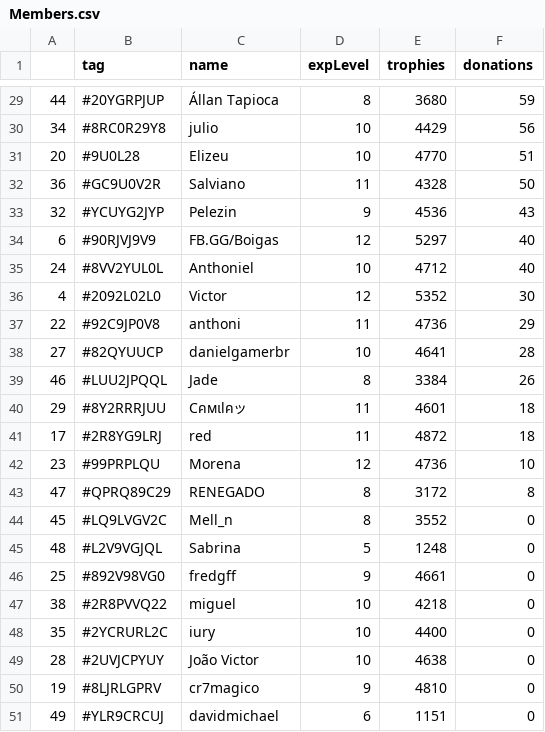
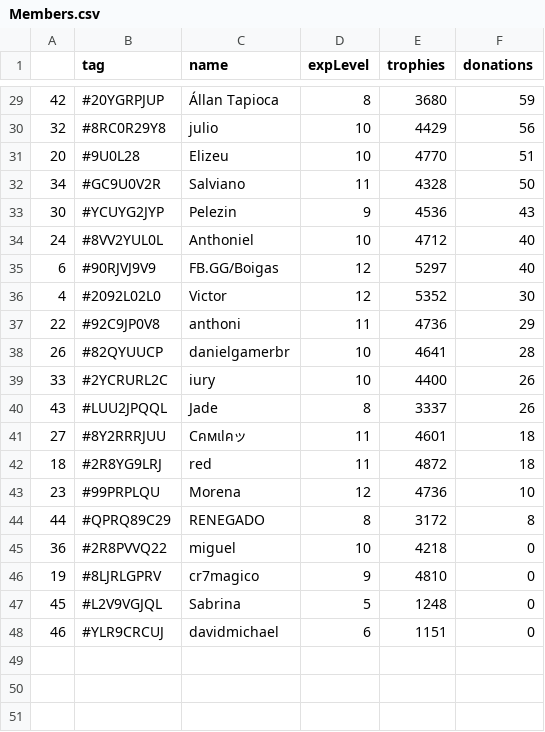
Before and after one commit to Brunopbb/APIClashRoyale, a CSV file: Members.csv, drawn as a sheet; only a part is shown, gaps mark what is left out; the diff covers the shown part only.

```diff
--- a/Members.csv
+++ b/Members.csv
@@ -29,23 +29,20 @@
-44,#20YGRPJUP,Állan Tapioca,8,3680,59
-34,#8RC0R29Y8,julio,10,4429,56
+42,#20YGRPJUP,Állan Tapioca,8,3680,59
+32,#8RC0R29Y8,julio,10,4429,56
 20,#9U0L28,Elizeu,10,4770,51
-36,#GC9U0V2R,Salviano,11,4328,50
-32,#YCUYG2JYP,Pelezin,9,4536,43
+34,#GC9U0V2R,Salviano,11,4328,50
+30,#YCUYG2JYP,Pelezin,9,4536,43
+24,#8VV2YUL0L,Anthoniel,10,4712,40
 6,#90RJVJ9V9,FB.GG/Boigas,12,5297,40
-24,#8VV2YUL0L,Anthoniel,10,4712,40
 4,#2092L02L0,Victor,12,5352,30
 22,#92C9JP0V8,anthoni,11,4736,29
-27,#82QYUUCP,danielgamerbr,10,4641,28
-46,#LUU2JPQQL,Jade,8,3384,26
-29,#8Y2RRRJUU,Cคмเlคッ,11,4601,18
-17,#2R8YG9LRJ,red,11,4872,18
+26,#82QYUUCP,danielgamerbr,10,4641,28
+33,#2YCRURL2C,iury,10,4400,26
+43,#LUU2JPQQL,Jade,8,3337,26
+27,#8Y2RRRJUU,Cคмเlคッ,11,4601,18
+18,#2R8YG9LRJ,red,11,4872,18
 23,#99PRPLQU,Morena,12,4736,10
-47,#QPRQ89C29,RENEGADO,8,3172,8
-45,#LQ9LVGV2C,Mell_n,8,3552,0
-48,#L2V9VGJQL,Sabrina,5,1248,0
-25,#892V98VG0,fredgff,9,4661,0
-38,#2R8PVVQ22,miguel,10,4218,0
-35,#2YCRURL2C,iury,10,4400,0
-28,#2UVJCPYUY,João Victor,10,4638,0
+44,#QPRQ89C29,RENEGADO,8,3172,8
+36,#2R8PVVQ22,miguel,10,4218,0
 19,#8LJRLGPRV,cr7magico,9,4810,0
-49,#YLR9CRCUJ,davidmichael,6,1151,0
+45,#L2V9VGJQL,Sabrina,5,1248,0
+46,#YLR9CRCUJ,davidmichael,6,1151,0
```
Also changed, not shown: 3 added rows, 3 removed rows and 13 edited cells elsewhere in this file.
